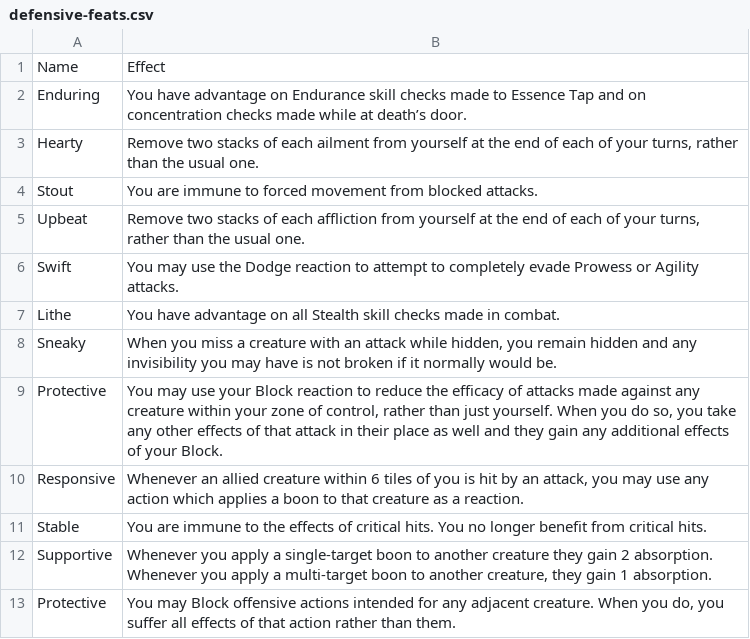
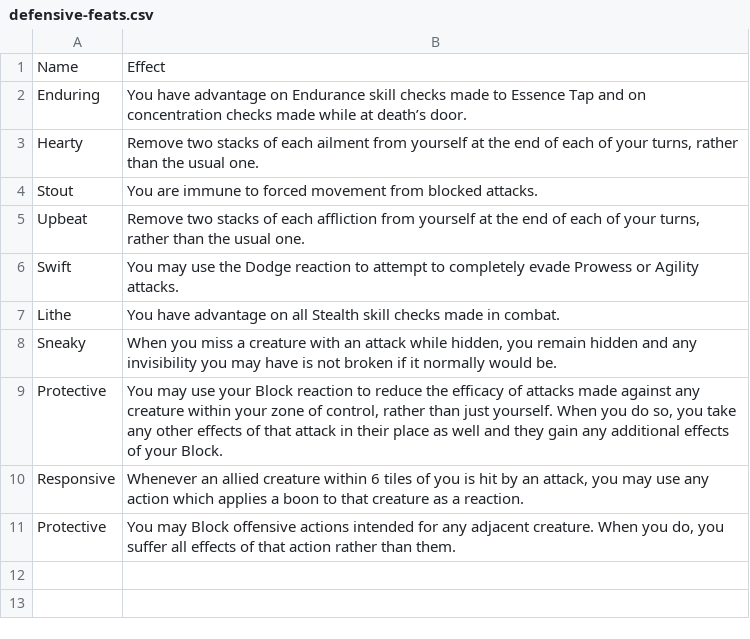
Before and after one commit to Leafwing-Studios/fonts-of-power, a CSV file: docs/src/character-options/feats/defensive-feats.csv, drawn as a sheet.

```diff
--- a/docs/src/character-options/feats/defensive-feats.csv
+++ b/docs/src/character-options/feats/defensive-feats.csv
@@ -10,4 +10,2 @@
 "Responsive","Whenever an allied creature within 6 tiles of you is hit by an attack, you may use any action which applies a boon to that creature as a reaction."
-"Stable","You are immune to the effects of critical hits. You no longer benefit from critical hits."
-"Supportive","Whenever you apply a single-target boon to another creature they gain 2 absorption. Whenever you apply a multi-target boon to another creature, they gain 1 absorption."
 "Protective","You may Block offensive actions intended for any adjacent creature. When you do, you suffer all effects of that action rather than them."
```
Also changed, not shown: docs/src/character-options/feats/utility-feats.csv, 5 other files.
